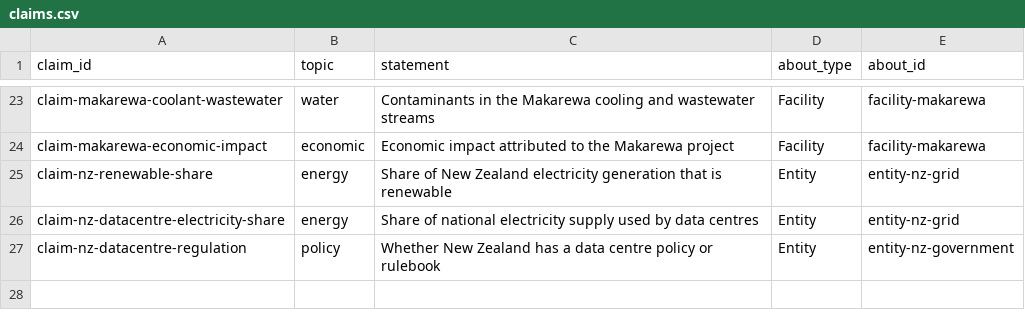
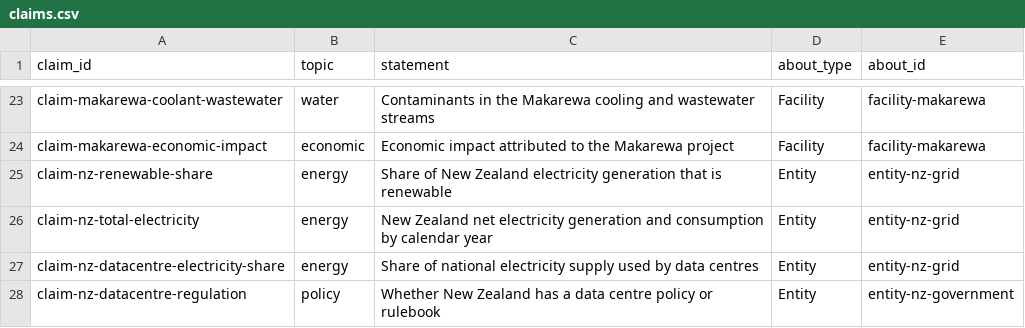
Before and after one commit to JamesWeb3/sovereign-agentic-pipeline, a CSV file: research/claims.csv, drawn as a sheet; only a part is shown, gaps mark what is left out.

```diff
--- a/research/claims.csv
+++ b/research/claims.csv
@@ -25,2 +25,3 @@ claim-makarewa-economic-impact,economic,Economic impact attributed to the Makare
 claim-nz-renewable-share,energy,Share of New Zealand electricity generation that is renewable,Entity,entity-nz-grid
+claim-nz-total-electricity,energy,New Zealand net electricity generation and consumption by calendar year,Entity,entity-nz-grid
 claim-nz-datacentre-electricity-share,energy,Share of national electricity supply used by data centres,Entity,entity-nz-grid
```
Also changed, not shown: research/numbers.csv.
